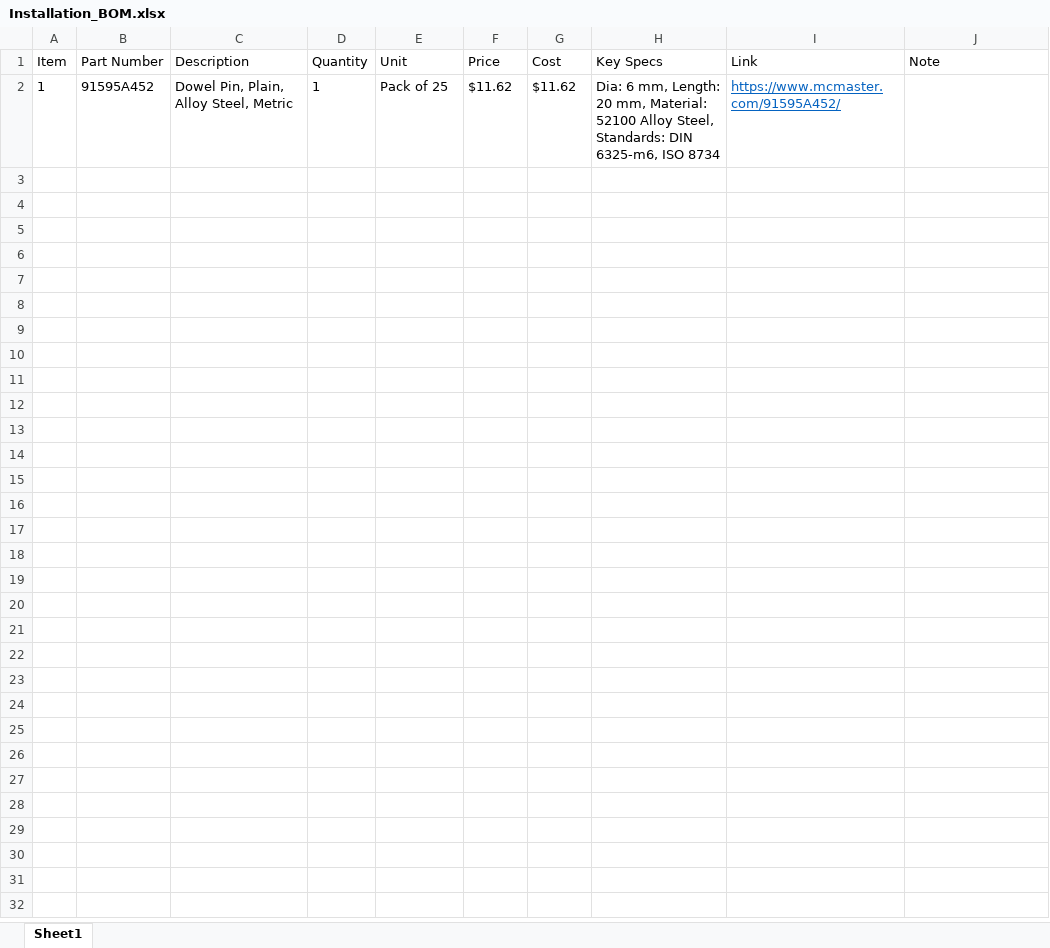
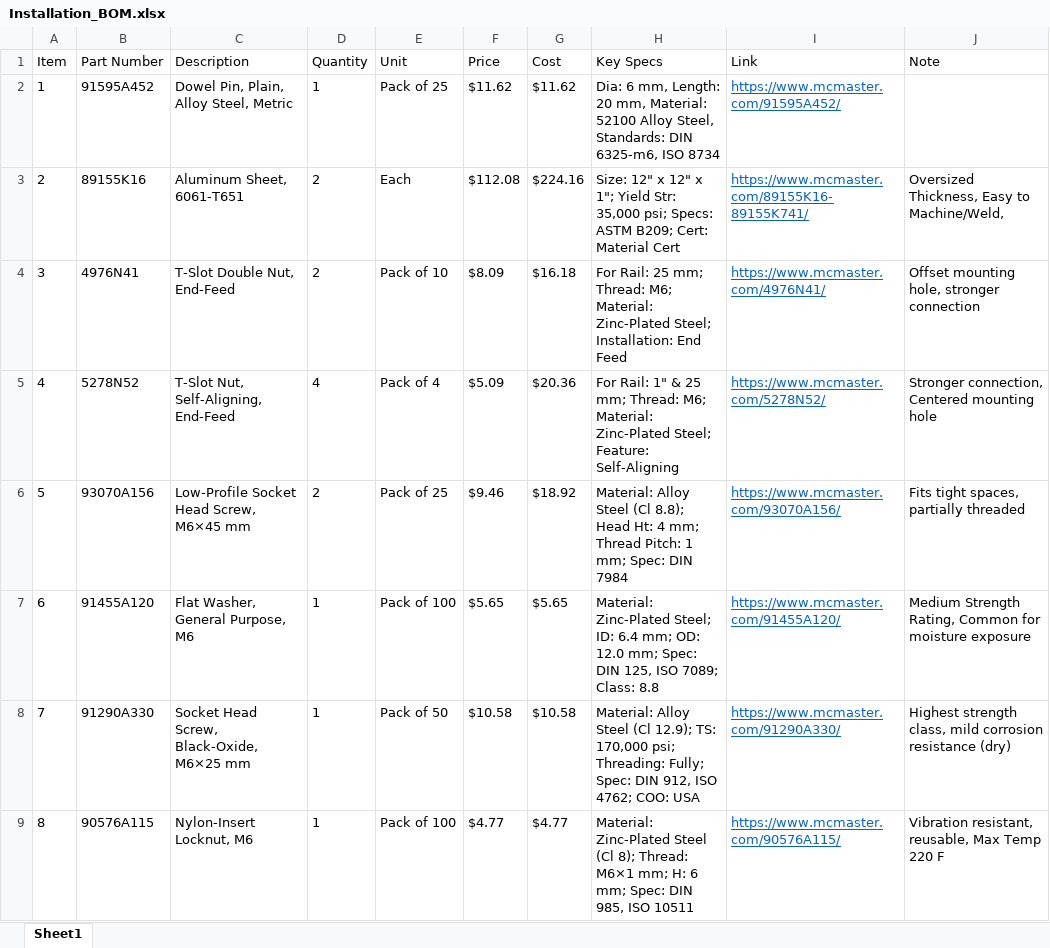
Before and after one commit to LucasChan02/Co_Printing, an Excel workbook: Documentation/WAAM_Robot_Config/Installation_BOM.xlsx, sheet Sheet1, drawn as a sheet; only a part is shown; values as stored, in another font and other column widths than the file's, no borders; table styles not drawn; the diff covers the shown part only; the diff names each change by its address in the sheet, - before the commit and + after, or states it on an @@ line.

```diff
--- a/Documentation/WAAM_Robot_Config/Installation_BOM.xlsx (sheet Sheet1)
+++ b/Documentation/WAAM_Robot_Config/Installation_BOM.xlsx (sheet Sheet1)
+row 3: 2 | 89155K16 | Aluminum Sheet, 6061-T651 | 2 | Each | $112.08 | $224.16 | Size: 12" x 12" x 1"; Yield Str: 35,000 psi; Specs: ASTM B209; Cert: Material Cert | https://www.mcmaster.com/89155K16-89155K741/ | Oversized Thickness, Easy to Machine/Weld,
+row 4: 3 | 4976N41 | T-Slot Double Nut, End-Feed | 2 | Pack of 10 | $8.09 | $16.18 | For Rail: 25 mm; Thread: M6; Material: Zinc-Plated Steel; Installation: End Feed | https://www.mcmaster.com/4976N41/ | Offset mounting hole, stronger connection
+row 5: 4 | 5278N52 | T-Slot Nut, Self-Aligning, End-Feed | 4 | Pack of 4 | $5.09 | $20.36 | For Rail: 1" & 25 mm; Thread: M6; Material: Zinc-Plated Steel; Feature: Self-Aligning | https://www.mcmaster.com/5278N52/ | Stronger connection, Centered mounting hole
+row 6: 5 | 93070A156 | Low-Profile Socket Head Screw, M6×45 mm | 2 | Pack of 25 | $9.46 | $18.92 | Material: Alloy Steel (Cl 8.8); Head Ht: 4 mm; Thread Pitch: 1 mm; Spec: DIN 7984 | https://www.mcmaster.com/93070A156/ | Fits tight spaces, partially threaded
+row 7: 6 | 91455A120 | Flat Washer, General Purpose, M6 | 1 | Pack of 100 | $5.65 | $5.65 | Material: Zinc-Plated Steel; ID: 6.4 mm; OD: 12.0 mm; Spec: DIN 125, ISO 7089; Class: 8.8 | https://www.mcmaster.com/91455A120/ | Medium Strength Rating, Common for moisture exposure
+row 8: 7 | 91290A330 | Socket Head Screw, Black-Oxide, M6×25 mm | 1 | Pack of 50 | $10.58 | $10.58 | Material: Alloy Steel (Cl 12.9); TS: 170,000 psi; Threading: Fully; Spec: DIN 912, ISO 4762; COO: USA | https://www.mcmaster.com/91290A330/ | Highest strength class, mild corrosion resistance (dry)
+row 9: 8 | 90576A115 | Nylon-Insert Locknut, M6 | 1 | Pack of 100 | $4.77 | $4.77 | Material: Zinc-Plated Steel (Cl 8); Thread: M6×1 mm; H: 6 mm; Spec: DIN 985, ISO 10511 | https://www.mcmaster.com/90576A115/ | Vibration resistant, reusable, Max Temp 220 F
```
Also changed, not shown: 6 added rows elsewhere in this sheet, 41 other files.
